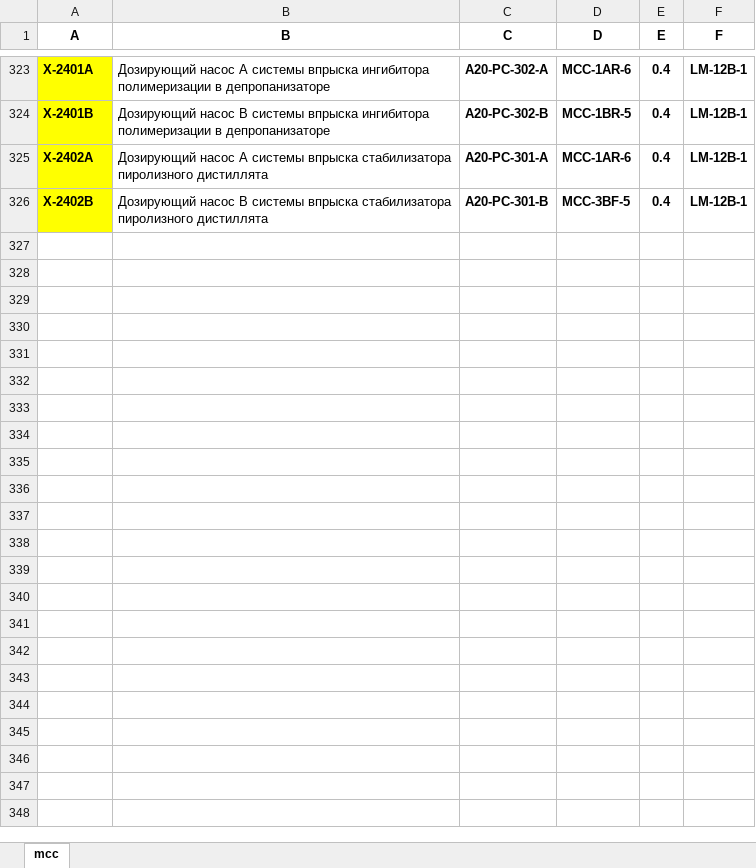
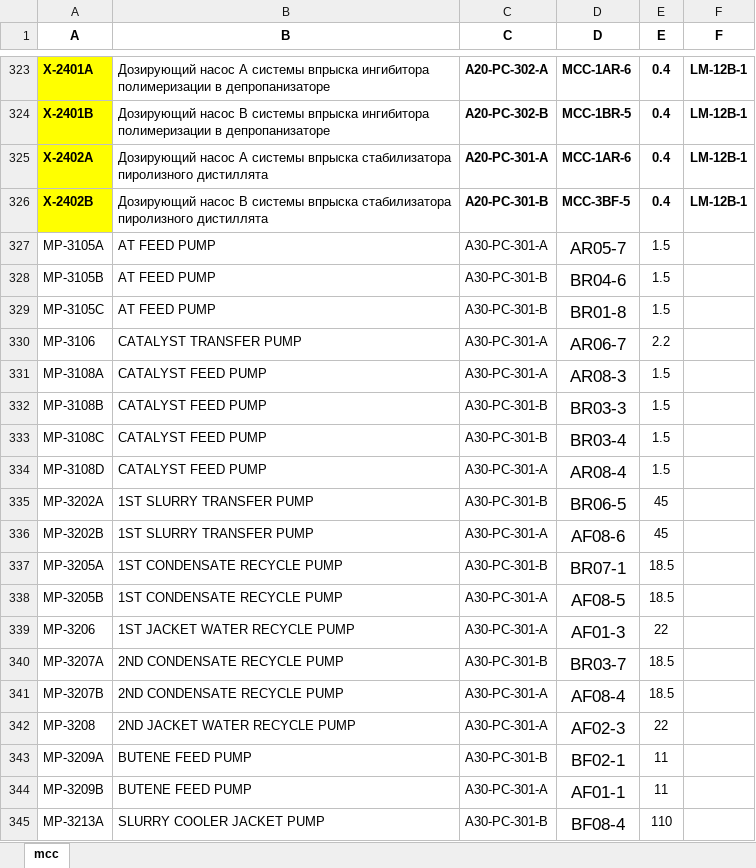
Before and after one commit to impulse521/mysubstation, an Excel workbook: base.xlsx, sheet mcc, drawn as a sheet; only a part is shown, gaps mark what is left out; values as stored, in another font and other column widths than the file's, no borders; the diff covers the shown part only; the diff names each change by its address in the sheet, - before the commit and + after, or states it on an @@ line.

Commit message:
Add files via upload

```diff
--- a/base.xlsx (sheet mcc)
+++ b/base.xlsx (sheet mcc)
+row 327: MP-3105A | AT FEED PUMP | A30-PC-301-A | AR05-7 | 1.5
+row 328: MP-3105B | AT FEED PUMP | A30-PC-301-B | BR04-6 | 1.5
+row 329: MP-3105C | AT FEED PUMP | A30-PC-301-B | BR01-8 | 1.5
+row 330: MP-3106 | CATALYST TRANSFER PUMP | A30-PC-301-A | AR06-7 | 2.2
+row 331: MP-3108A | CATALYST FEED PUMP | A30-PC-301-A | AR08-3 | 1.5
+row 332: MP-3108B | CATALYST FEED PUMP | A30-PC-301-B | BR03-3 | 1.5
+row 333: MP-3108C | CATALYST FEED PUMP | A30-PC-301-B | BR03-4 | 1.5
+row 334: MP-3108D | CATALYST FEED PUMP | A30-PC-301-A | AR08-4 | 1.5
+row 335: MP-3202A | 1ST SLURRY TRANSFER PUMP | A30-PC-301-B | BR06-5 | 45
+row 336: MP-3202B | 1ST SLURRY TRANSFER PUMP | A30-PC-301-A | AF08-6 | 45
+row 337: MP-3205A | 1ST CONDENSATE RECYCLE PUMP | A30-PC-301-B | BR07-1 | 18.5
+row 338: MP-3205B | 1ST CONDENSATE RECYCLE PUMP | A30-PC-301-A | AF08-5 | 18.5
+row 339: MP-3206 | 1ST JACKET WATER RECYCLE PUMP | A30-PC-301-A | AF01-3 | 22
+row 340: MP-3207A | 2ND CONDENSATE RECYCLE PUMP | A30-PC-301-B | BR03-7 | 18.5
+row 341: MP-3207B | 2ND CONDENSATE RECYCLE PUMP | A30-PC-301-A | AF08-4 | 18.5
+row 342: MP-3208 | 2ND JACKET WATER RECYCLE PUMP | A30-PC-301-A | AF02-3 | 22
+row 343: MP-3209A | BUTENE FEED PUMP | A30-PC-301-B | BF02-1 | 11
+row 344: MP-3209B | BUTENE FEED PUMP | A30-PC-301-A | AF01-1 | 11
+row 345: MP-3213A | SLURRY COOLER JACKET PUMP | A30-PC-301-B | BF08-4 | 110
```
Also changed, not shown: 342 added rows elsewhere in this sheet.
